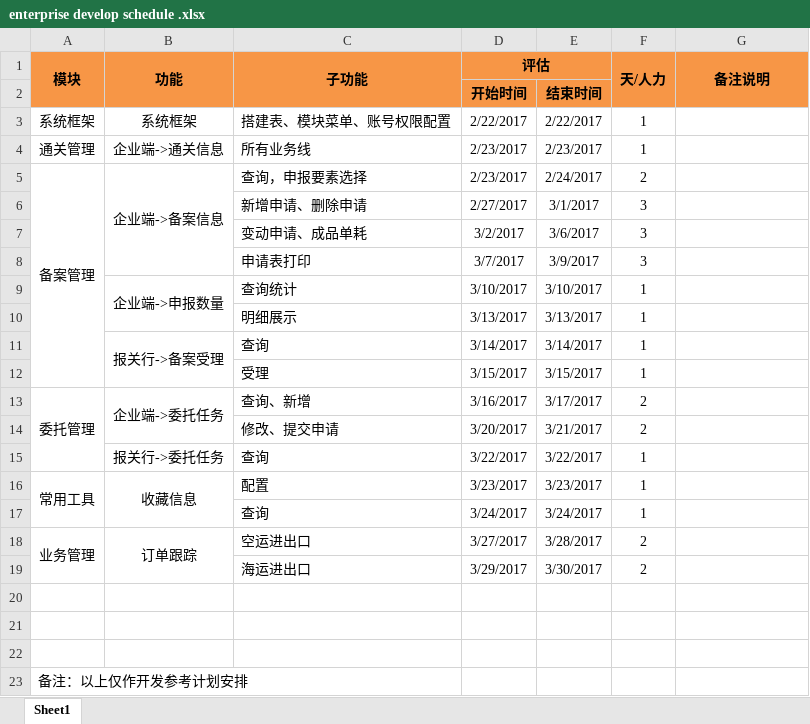
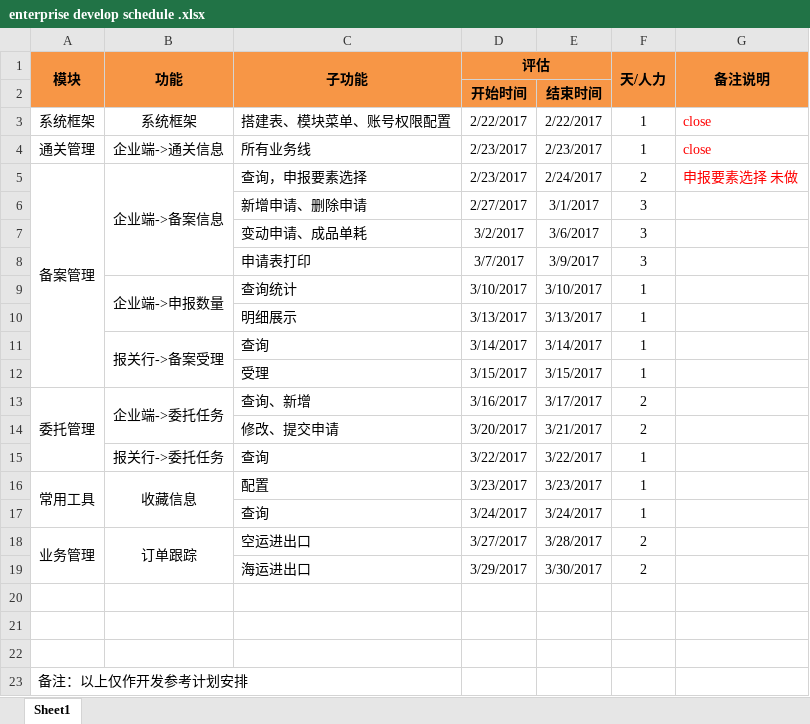
Before and after one commit to PlatFormfeiliTeam/MvcPlatform, an Excel workbook: Document/enterprise develop schedule .xlsx, sheet Sheet1, drawn as a sheet; values as stored, in another font and other column widths than the file's, no borders; the diff names each change by its address in the sheet, - before the commit and + after, or states it on an @@ line.

```diff
--- a/Document/enterprise develop schedule .xlsx (sheet Sheet1)
+++ b/Document/enterprise develop schedule .xlsx (sheet Sheet1)
-G3:G4 (备注说明): (empty)
+G3:G4 (备注说明): close
-G5 (备注说明): (empty)
+G5 (备注说明): 申报要素选择 未做
```
Also changed, not shown: 5 other files.
